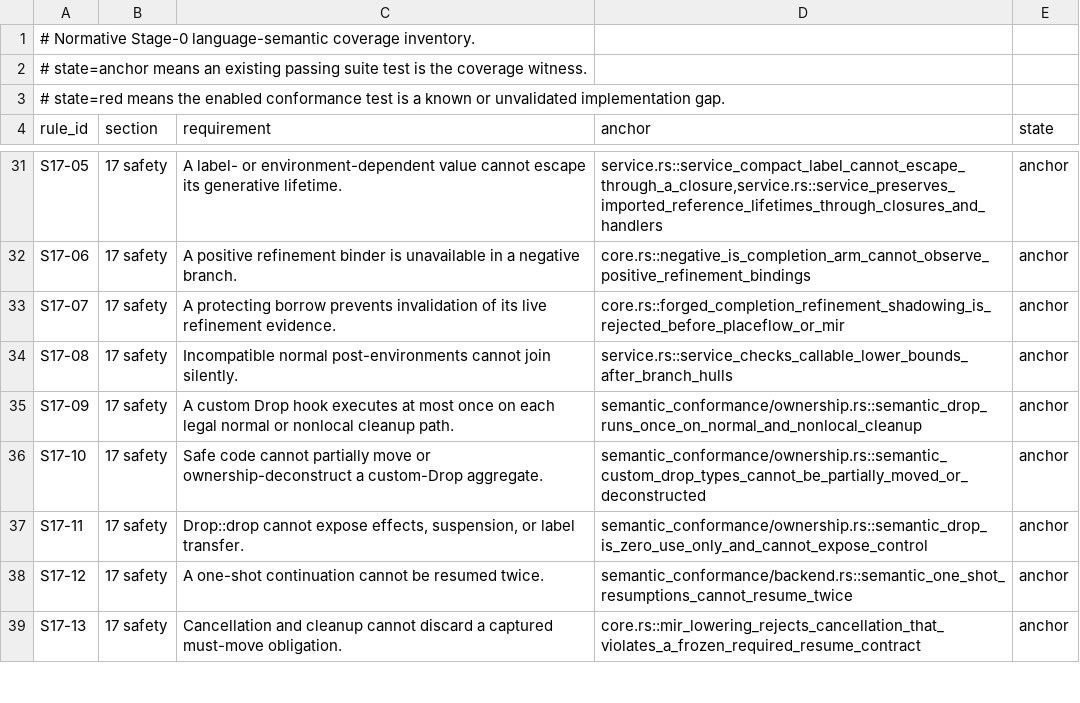
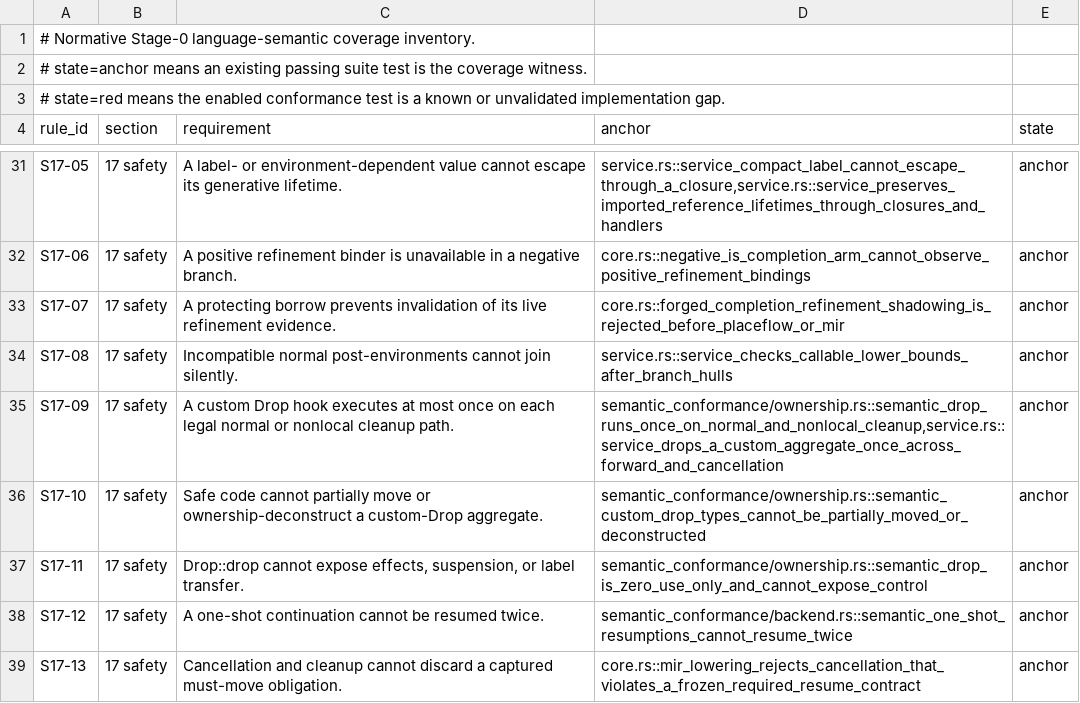
Before and after one commit to MalekiRe/glorious, a TSV file: docs/self-hosted-compiler/stage0-semantic-inventory.tsv, drawn as a sheet; only a part is shown, gaps mark what is left out.

Commit message:
test(stage0): cover drop cleanup at control boundaries

```diff
--- a/docs/self-hosted-compiler/stage0-semantic-inventory.tsv
+++ b/docs/self-hosted-compiler/stage0-semantic-inventory.tsv
@@ -34,3 +34,3 @@ S17-07	17 safety	A protecting borrow prevents invalidation of its live refinemen
 S17-08	17 safety	Incompatible normal post-environments cannot join silently.	service.rs::service_checks_callable_lower_bounds_after_branch_hulls	anchor
-S17-09	17 safety	A custom Drop hook executes at most once on each legal normal or nonlocal cleanup path.	semantic_conformance/ownership.rs::semantic_drop_runs_once_on_normal_and_nonlocal_cleanup	anchor
+S17-09	17 safety	A custom Drop hook executes at most once on each legal normal or nonlocal cleanup path.	semantic_conformance/ownership.rs::semantic_drop_runs_once_on_normal_and_nonlocal_cleanup,service.rs::service_drops_a_custom_aggregate_once_across_forward_and_cancellation	anchor
 S17-10	17 safety	Safe code cannot partially move or ownership-deconstruct a custom-Drop aggregate.	semantic_conformance/ownership.rs::semantic_custom_drop_types_cannot_be_partially_moved_or_deconstructed	anchor
```
Also changed, not shown: 2 other files.
